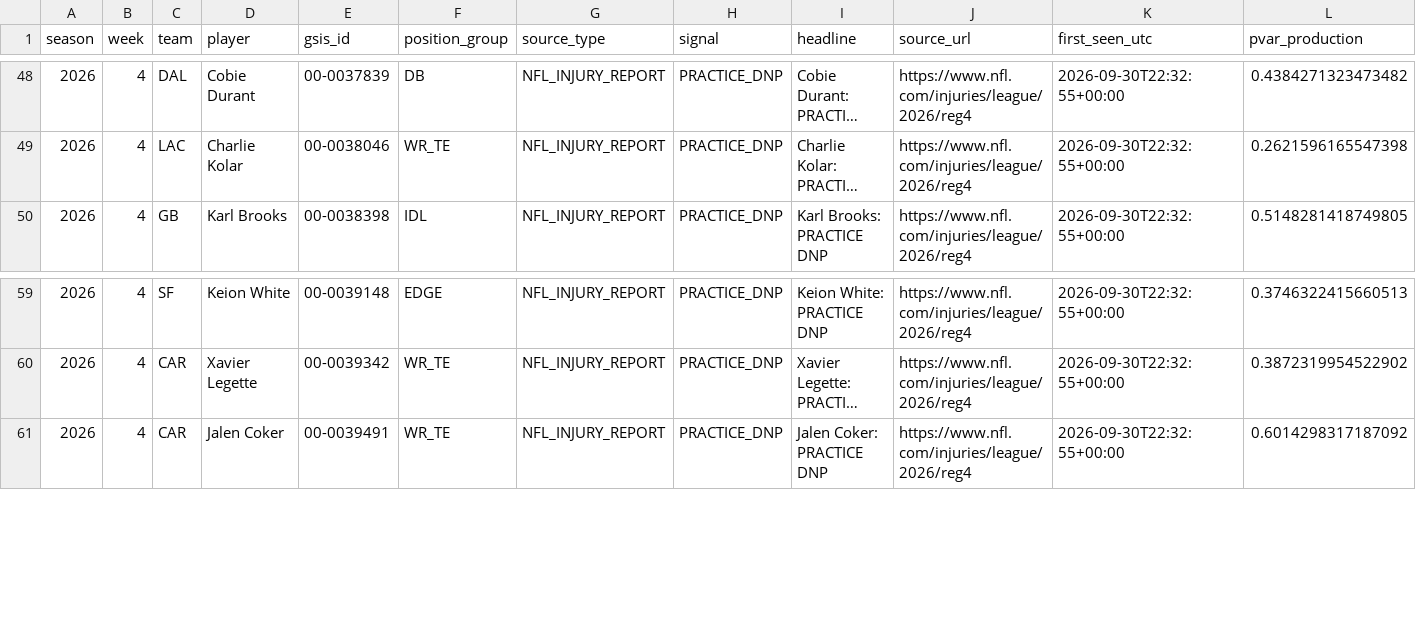
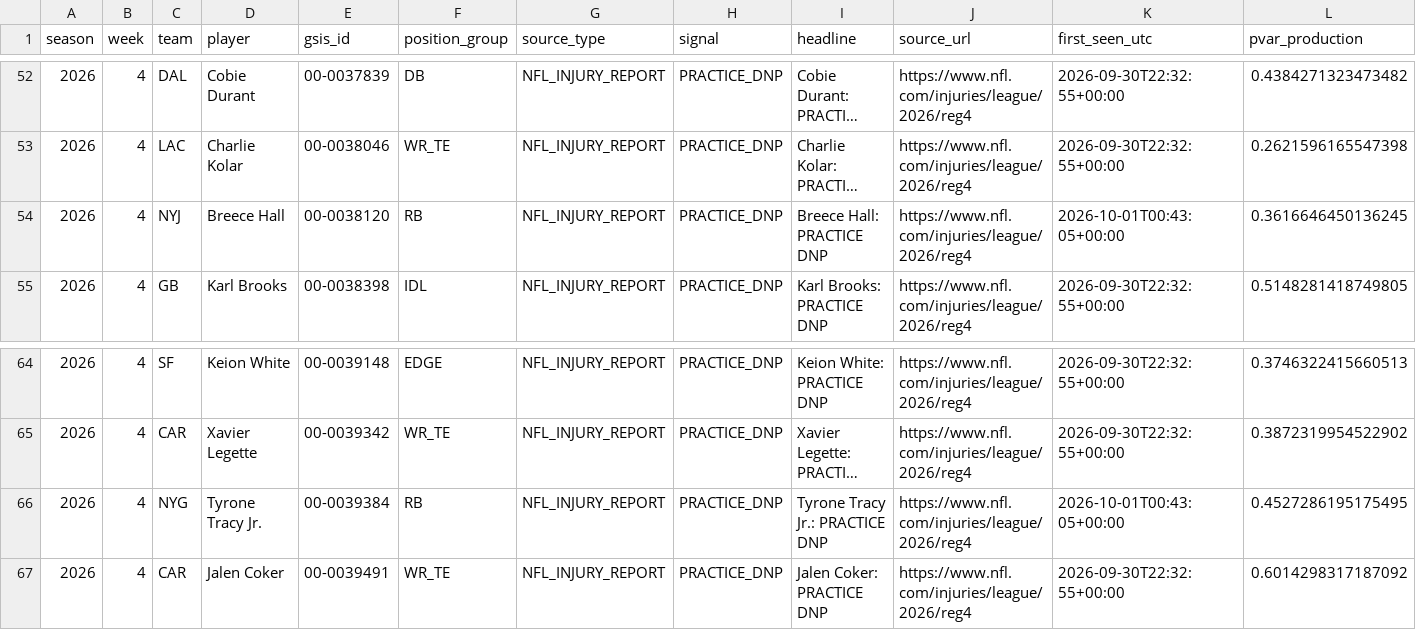
Before and after one commit to zgriesser-hue/-core-v2-nfl, a CSV file: data/monitor/injury_review_queue_2026.csv, drawn as a sheet; only a part is shown, gaps mark what is left out; long unchanged cells end in …; rows hold the shown columns only; the diff covers the shown part only; the diff names each change by its address in the sheet, - before the commit and + after, or states it on an @@ line.

Commit message:
data: queue new official injury review leads

```diff
--- a/data/monitor/injury_review_queue_2026.csv
+++ b/data/monitor/injury_review_queue_2026.csv
+row 54: 2026 | 4 | NYJ | Breece Hall | 00-0038120 | RB | NFL_INJURY_REPORT | PRACTICE_DNP | Breece Hall: PRACTICE DNP | https://www.nfl.com/injuries/league/2026/reg4 | 2026-10-01T00:43:05+00:00 | 0.3616646450136245
+row 66: 2026 | 4 | NYG | Tyrone Tracy Jr. | 00-0039384 | RB | NFL_INJURY_REPORT | PRACTICE_DNP | Tyrone Tracy Jr.: PRACTICE DNP | https://www.nfl.com/injuries/league/2026/reg4 | 2026-10-01T00:43:05+00:00 | 0.4527286195175495
```
Also changed, not shown: 8 added rows elsewhere in this file.
